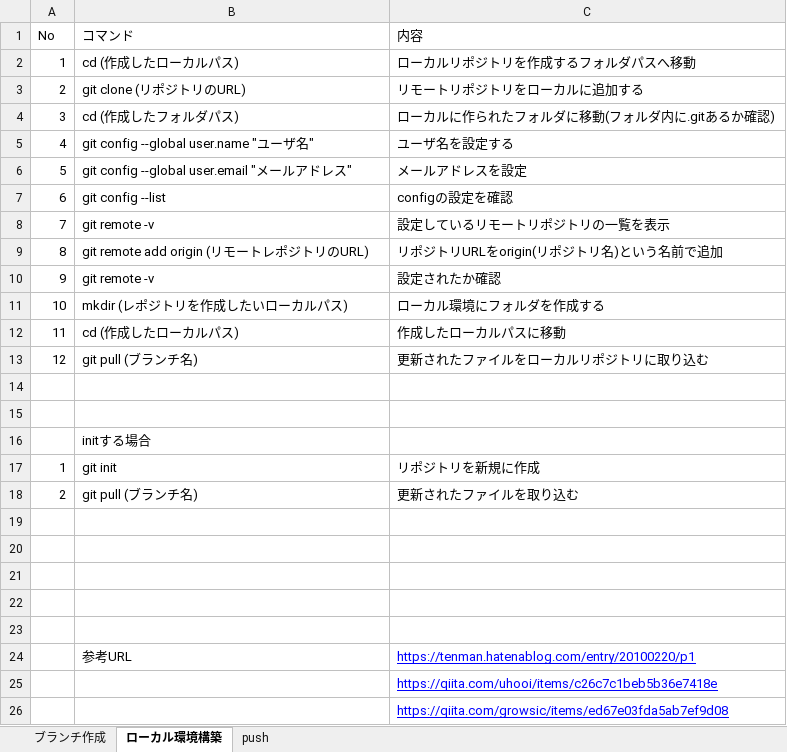
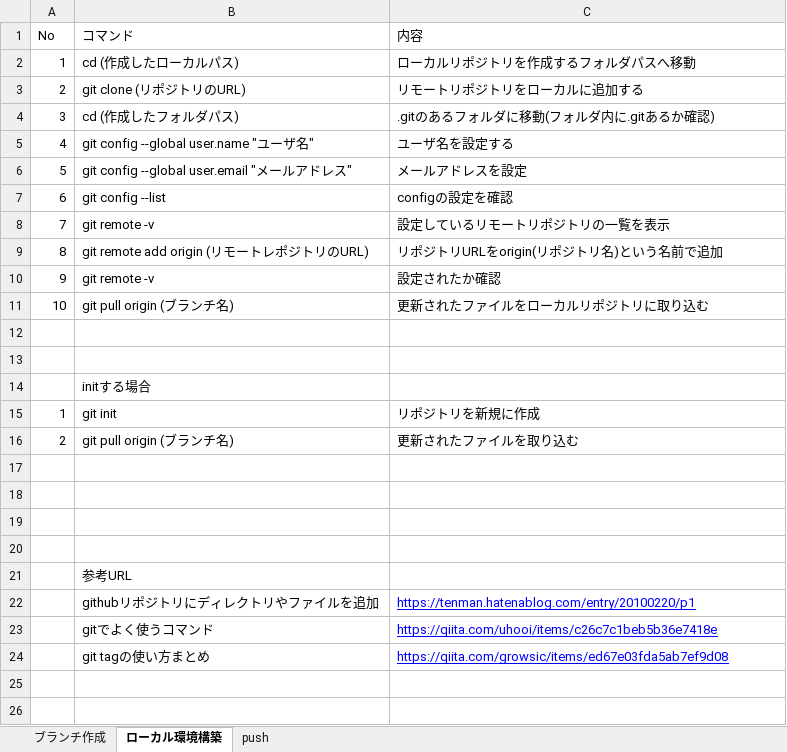
Before and after one commit to iizuka246/employee_info, an Excel workbook: other/github使用コマンド一覧.xlsx, sheet ローカル環境構築, drawn as a sheet; values as stored, in another font and other column widths than the file's, no borders; removed rows and columns are numbered as before the commit, all else as after; the diff names each change by its address in the sheet, - before the commit and + after, or states it on an @@ line.

```diff
--- a/other/github使用コマンド一覧.xlsx (sheet ローカル環境構築)
+++ b/other/github使用コマンド一覧.xlsx (sheet ローカル環境構築)
-C4 (内容): ローカルに作られたフォルダに移動(フォルダ内に.gitあるか確認)
+C4 (内容): .gitのあるフォルダに移動(フォルダ内に.gitあるか確認)
-B11 (コマンド): mkdir (レポジトリを作成したいローカルパス)
+B11 (コマンド): git pull origin (ブランチ名)
-C11 (内容): ローカル環境にフォルダを作成する
+C11 (内容): 更新されたファイルをローカルリポジトリに取り込む
-row 12: 11 | cd (作成したローカルパス) | 作成したローカルパスに移動
-row 13: 12 | git pull (ブランチ名) | 更新されたファイルをローカルリポジトリに取り込む
-B16 (コマンド): git pull (ブランチ名)
+B16 (コマンド): git pull origin (ブランチ名)
-B21 (コマンド): (empty)
+B21 (コマンド): 参考URL
-B22 (コマンド): 参考URL
+B22 (コマンド): githubリポジトリにディレクトリやファイルを追加
-B23 (コマンド): (empty)
+B23 (コマンド): gitでよく使うコマンド
-B24 (コマンド): (empty)
+B24 (コマンド): git tagの使い方まとめ
```
Also changed, not shown: sheet ブランチ作成, sheet push.
